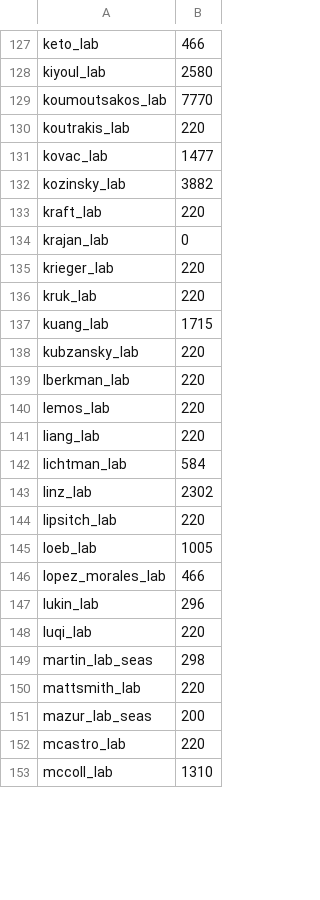
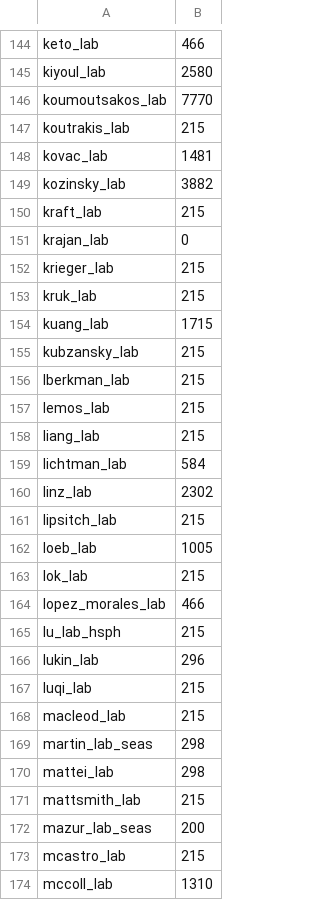
Before and after one commit to fasrc/slurm-scripts, a CSV file: fairshare/cannon/cannon-fairshare-census.csv, drawn as a sheet; only a part is shown, gaps mark what is left out; the diff covers the shown part only.

Commit message:
Adding new HSPH labs.

```diff
--- a/fairshare/cannon/cannon-fairshare-census.csv
+++ b/fairshare/cannon/cannon-fairshare-census.csv
@@ -129,25 +146,29 @@ kiyoul_lab,2580
 koumoutsakos_lab,7770
-koutrakis_lab,220
-kovac_lab,1477
+koutrakis_lab,215
+kovac_lab,1481
 kozinsky_lab,3882
-kraft_lab,220
+kraft_lab,215
 krajan_lab,0
-krieger_lab,220
-kruk_lab,220
+krieger_lab,215
+kruk_lab,215
 kuang_lab,1715
-kubzansky_lab,220
-lberkman_lab,220
-lemos_lab,220
-liang_lab,220
+kubzansky_lab,215
+lberkman_lab,215
+lemos_lab,215
+liang_lab,215
 lichtman_lab,584
 linz_lab,2302
-lipsitch_lab,220
+lipsitch_lab,215
 loeb_lab,1005
+lok_lab,215
 lopez_morales_lab,466
+lu_lab_hsph,215
 lukin_lab,296
-luqi_lab,220
+luqi_lab,215
+macleod_lab,215
 martin_lab_seas,298
-mattsmith_lab,220
+mattei_lab,298
+mattsmith_lab,215
 mazur_lab_seas,200
-mcastro_lab,220
+mcastro_lab,215
 mccoll_lab,1310
```
Also changed, not shown: 30 added rows and 112 edited cells elsewhere in this file.
